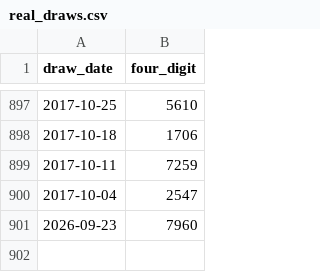
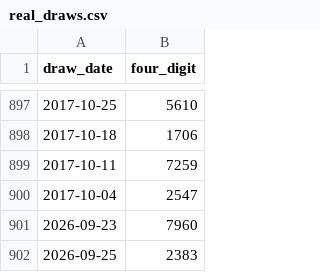
Before and after one commit to richaricohaulage11-ai/lao-lottery-analysis, a CSV file: data/real_draws.csv, drawn as a sheet; only a part is shown, gaps mark what is left out; the diff names each change by its address in the sheet, - before the commit and + after, or states it on an @@ line.

```diff
--- a/data/real_draws.csv
+++ b/data/real_draws.csv
+row 902: 2026-09-25 | 2383
```
Also changed, not shown: 7 other files.
